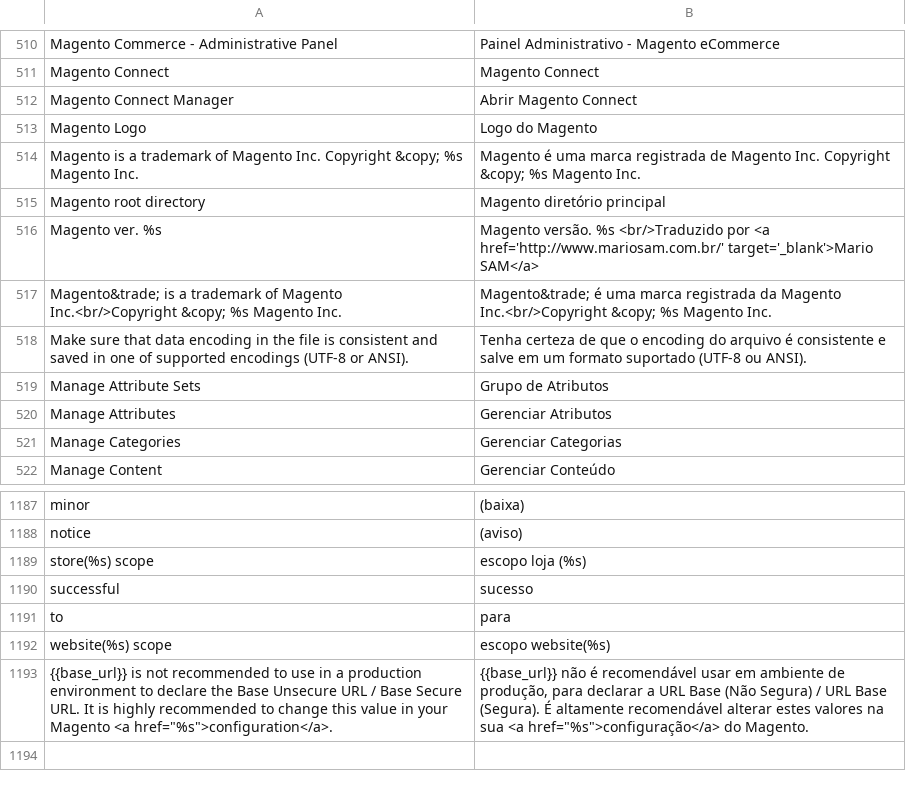
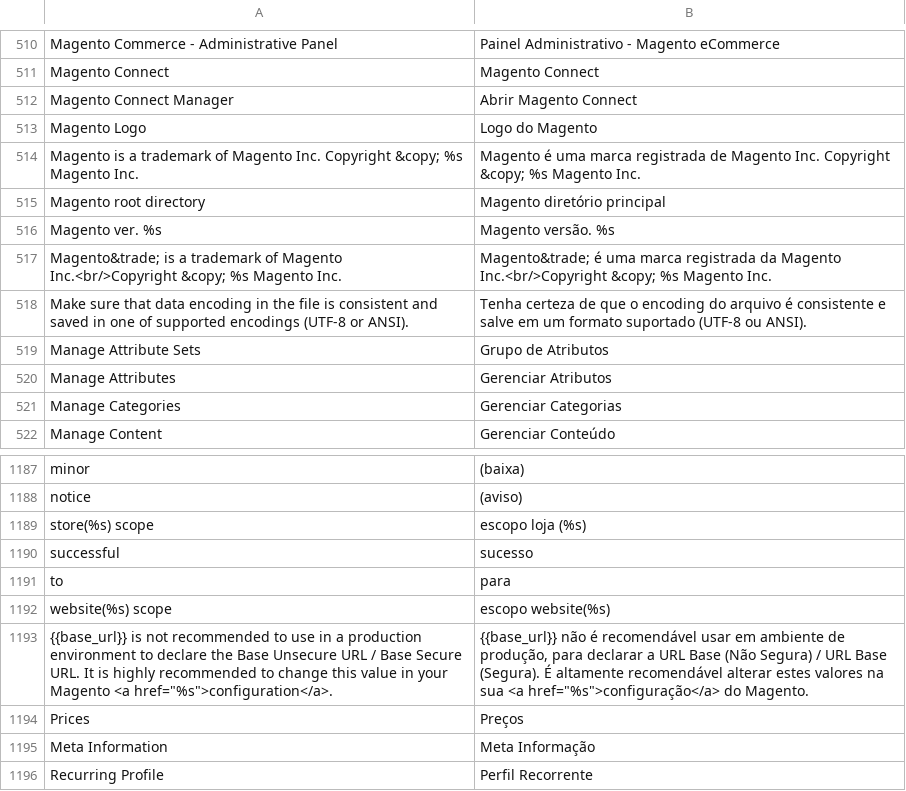
Before and after one commit to iugu/iugu-magento-skeleton, a CSV file: app/locale/pt_BR/Mage_Adminhtml.csv, drawn as a sheet; only a part is shown, gaps mark what is left out.

```diff
--- a/app/locale/pt_BR/Mage_Adminhtml.csv
+++ b/app/locale/pt_BR/Mage_Adminhtml.csv
@@ -515,3 +515,3 @@ Magento is a trademark of Magento Inc. Copyright &copy; %s Magento Inc.,Magento
 Magento root directory,Magento diretório principal
-Magento ver. %s,Magento versão. %s <br/>Traduzido por <a href='http://www.mariosam.com.br/' target='_blank'>Mario SAM</a>
+Magento ver. %s,Magento versão. %s
 Magento&trade; is a trademark of Magento Inc.<br/>Copyright &copy; %s Magento Inc.,Magento&trade; é uma marca registrada da Magento Inc.<br/>Copyright &copy; %s Magento Inc.
@@ -1193 +1193,4 @@ website(%s) scope,escopo website(%s)
 "{{base_url}} is not recommended to use in a production environment to declare the Base Unsecure URL / Base Secure URL. It is highly recommended to change this value in your Magento <a href=""%s"">configuration</a>.","{{base_url}} não é recomendável usar em ambiente de produção, para declarar a URL Base (Não Segura) / URL Base (Segura). É altamente recomendável alterar estes valores na sua <a href=""%s"">configuração</a> do Magento."
+Prices, Preços
+Meta Information, Meta Informação
+Recurring Profile, Perfil Recorrente
```
Also changed, not shown: app/locale/pt_BR/Mage_XmlConnect.csv.
